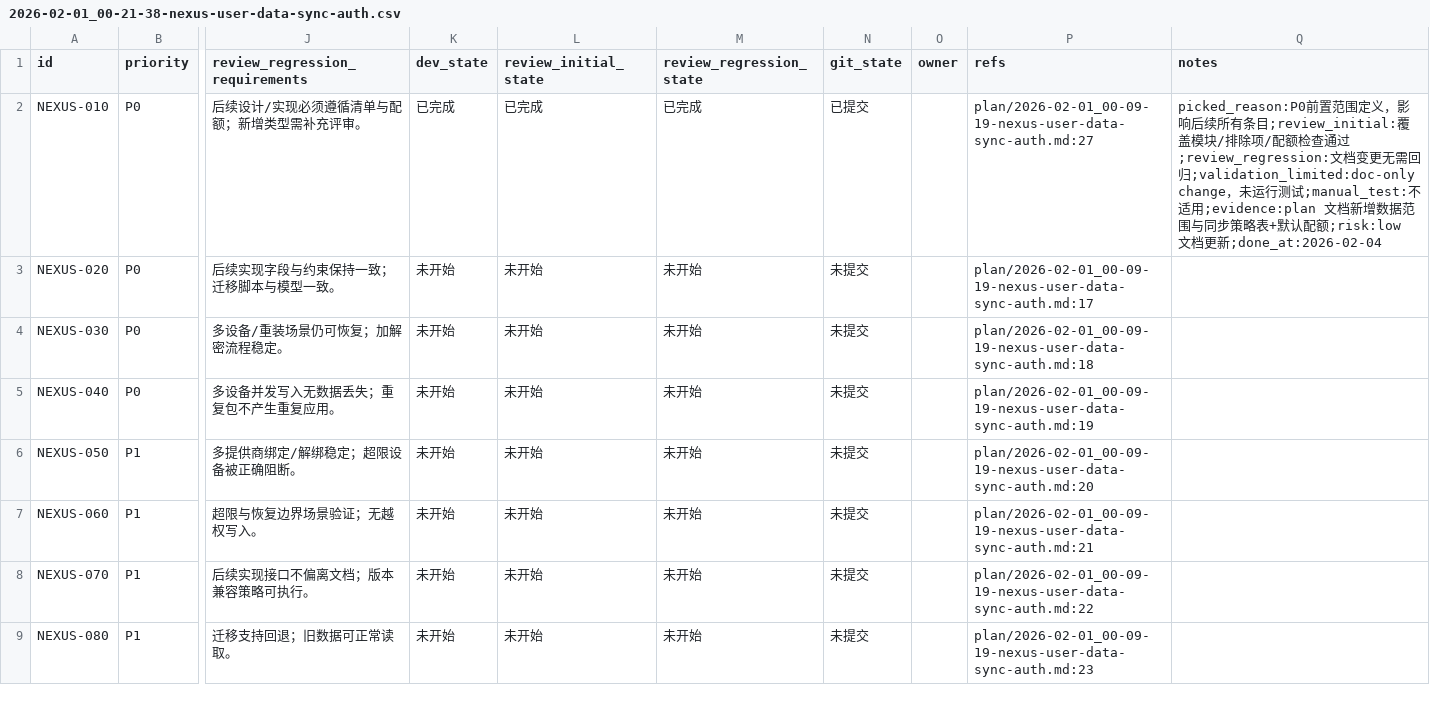
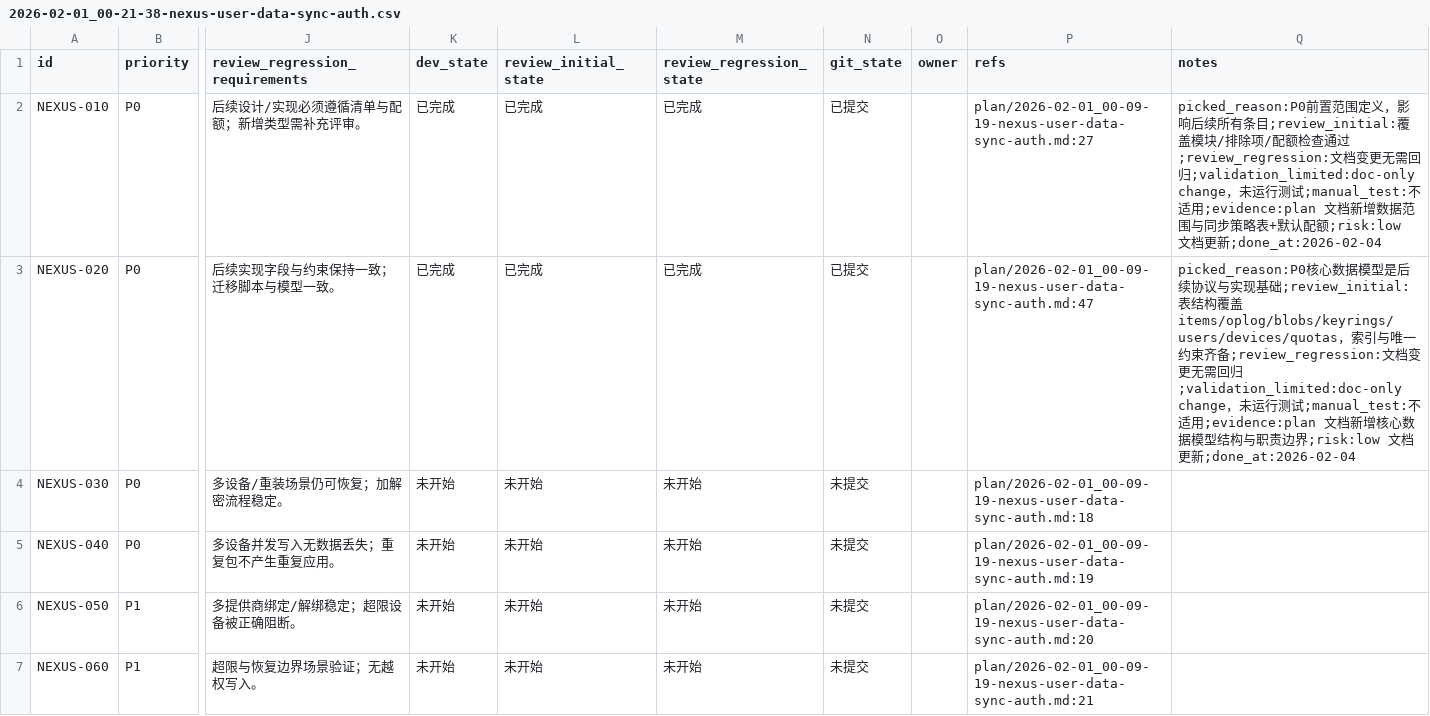
Before and after one commit to talex-touch/tuff, a CSV file: issues/2026-02-01_00-21-38-nexus-user-data-sync-auth.csv, drawn as a sheet; only a part is shown, gaps mark what is left out; the shorter side is filled out with more unchanged rows; the diff names each change by its address in the sheet, - before the commit and + after, or states it on an @@ line.

Commit message:
docs(nexus): [NEXUS-020] core data model design

```diff
--- a/issues/2026-02-01_00-21-38-nexus-user-data-sync-auth.csv
+++ b/issues/2026-02-01_00-21-38-nexus-user-data-sync-auth.csv
-K3 (dev_state): 未开始
+K3 (dev_state): 已完成
-L3 (review_initial_state): 未开始
+L3 (review_initial_state): 已完成
-M3 (review_regression_state): 未开始
+M3 (review_regression_state): 已完成
-N3 (git_state): 未提交
+N3 (git_state): 已提交
-P3 (refs): plan/2026-02-01_00-09-19-nexus-user-data-sync-auth.md:17
+P3 (refs): plan/2026-02-01_00-09-19-nexus-user-data-sync-auth.md:47
-Q3 (notes): (empty)
+Q3 (notes): picked_reason:P0核心数据模型是后续协议与实现基础;review_initial:表结构覆盖 items/oplog/blobs/keyrings/users/devices/quotas，索引与唯一约束齐备;review_regression:文档变更无需回归;validation_limited:doc-only change，未运行测试;manual_test:不适用;evidence:plan 文档新增核心数据模型结构与职责边界;risk:low 文档更新;done_at:2026-02-04
```
Also changed, not shown: 1 other file.
